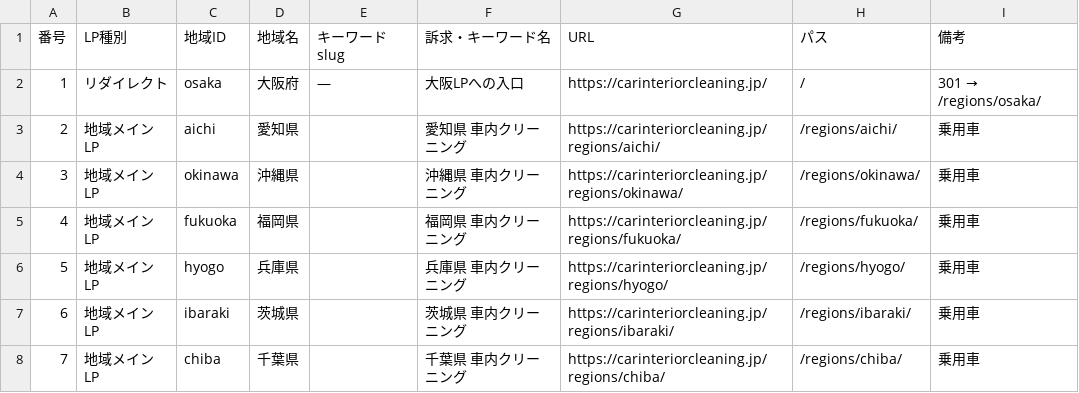
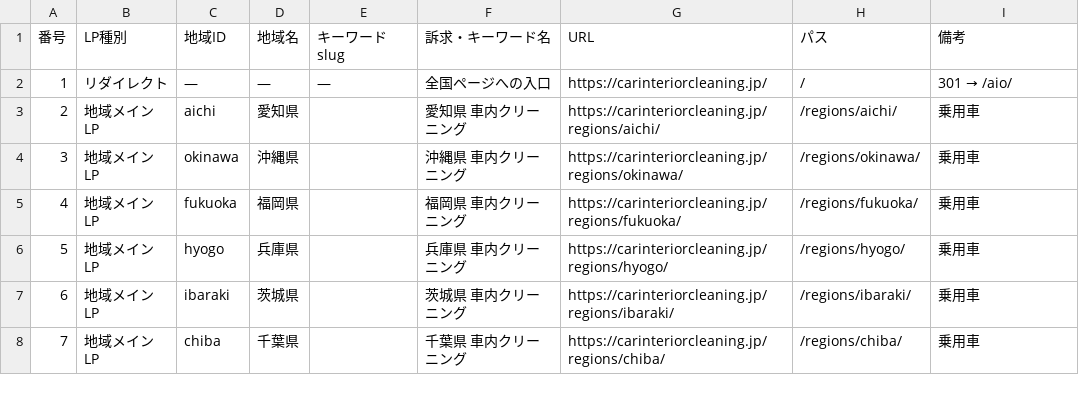
Before and after one commit to fins250903-arch/carclean0511, a CSV file: docs/lp-url-list.csv, drawn as a sheet; only a part is shown.

```diff
--- a/docs/lp-url-list.csv
+++ b/docs/lp-url-list.csv
@@ -1,3 +1,3 @@
 番号,LP種別,地域ID,地域名,キーワードslug,訴求・キーワード名,URL,パス,備考
-1,リダイレクト,osaka,大阪府,—,大阪LPへの入口,https://carinteriorcleaning.jp/,/,301 → /regions/osaka/
+1,リダイレクト,—,—,—,全国ページへの入口,https://carinteriorcleaning.jp/,/,301 → /aio/
 2,地域メインLP,aichi,愛知県,,愛知県 車内クリーニング,https://carinteriorcleaning.jp/regions/aichi/,/regions/aichi/,乗用車
```
Also changed, not shown: docs/lp-url-summary.csv, 12 other files.
